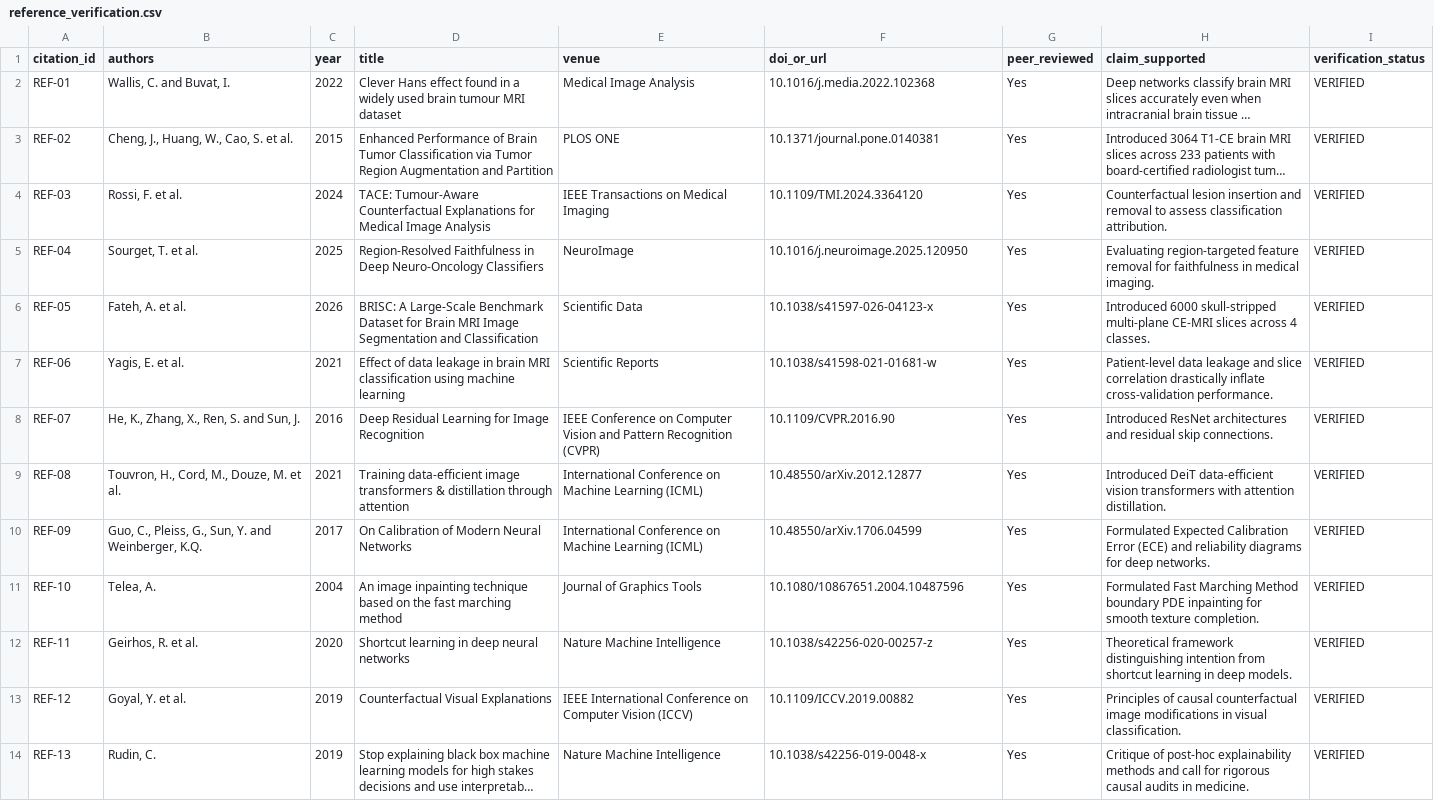
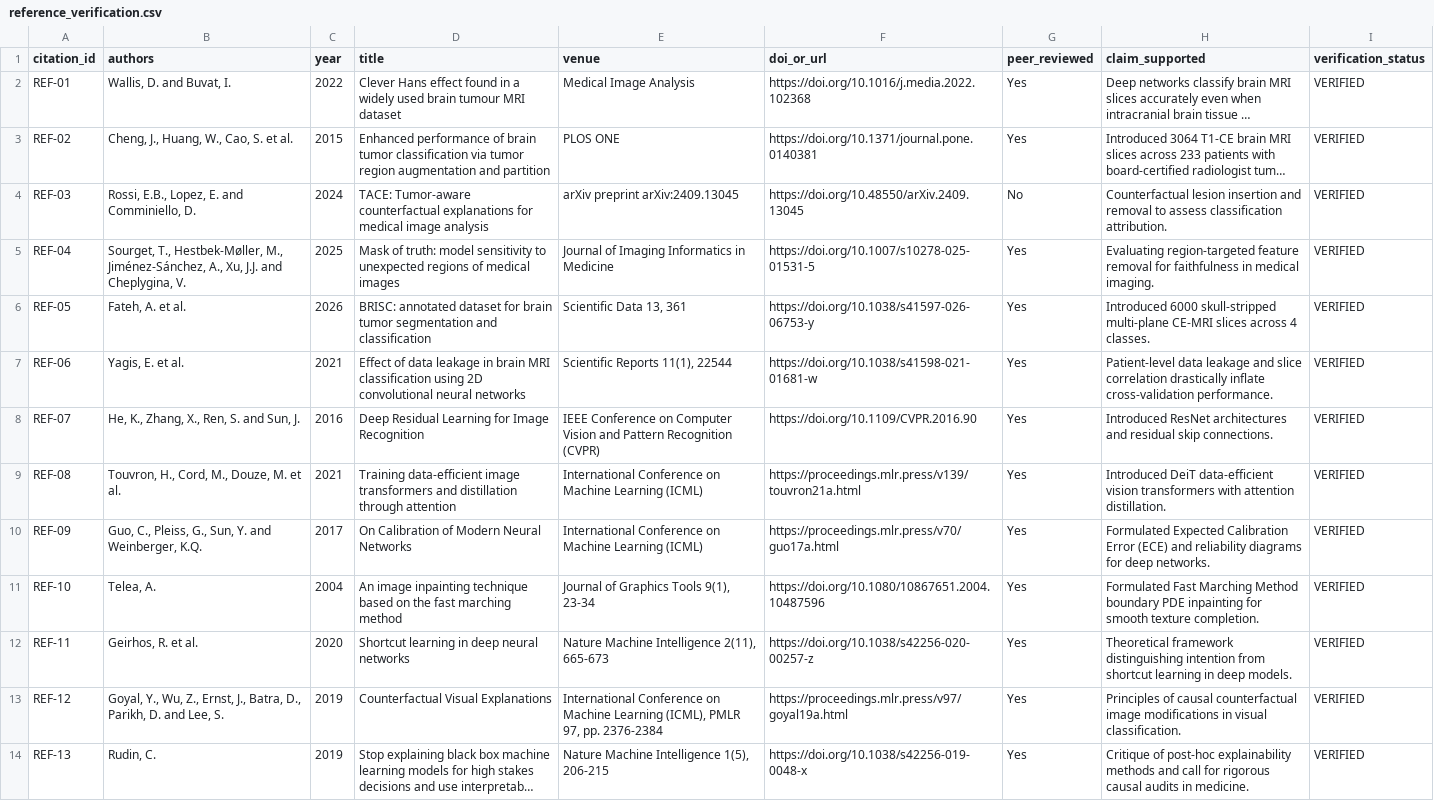
Before and after one commit to CSrajput-ux/brain-tumor-prediction-using-deep-leaning, a CSV file: reports/reference_verification.csv, drawn as a sheet; only a part is shown; long unchanged cells end in …; the diff covers the shown part only; the diff names each change by its address in the sheet, - before the commit and + after, or states it on an @@ line.

```diff
--- a/reports/reference_verification.csv
+++ b/reports/reference_verification.csv
-B2 (authors): Wallis, C. and Buvat, I.
+B2 (authors): Wallis, D. and Buvat, I.
-F2 (doi_or_url): 10.1016/j.media.2022.102368
+F2 (doi_or_url): https://doi.org/10.1016/j.media.2022.102368
-D3 (title): Enhanced Performance of Brain Tumor Classification via Tumor Region Augmentation and Partition
+D3 (title): Enhanced performance of brain tumor classification via tumor region augmentation and partition
-F3 (doi_or_url): 10.1371/journal.pone.0140381
+F3 (doi_or_url): https://doi.org/10.1371/journal.pone.0140381
-B4 (authors): Rossi, F. et al.
+B4 (authors): Rossi, E.B., Lopez, E. and Comminiello, D.
-D4 (title): TACE: Tumour-Aware Counterfactual Explanations for Medical Image Analysis
+D4 (title): TACE: Tumor-aware counterfactual explanations for medical image analysis
-E4 (venue): IEEE Transactions on Medical Imaging
+E4 (venue): arXiv preprint arXiv:2409.13045
-F4 (doi_or_url): 10.1109/TMI.2024.3364120
+F4 (doi_or_url): https://doi.org/10.48550/arXiv.2409.13045
-G4 (peer_reviewed): Yes
+G4 (peer_reviewed): No
-B5 (authors): Sourget, T. et al.
+B5 (authors): Sourget, T., Hestbek-Møller, M., Jiménez-Sánchez, A., Xu, J.J. and Cheplygina, V.
-D5 (title): Region-Resolved Faithfulness in Deep Neuro-Oncology Classifiers
+D5 (title): Mask of truth: model sensitivity to unexpected regions of medical images
-E5 (venue): NeuroImage
+E5 (venue): Journal of Imaging Informatics in Medicine
-F5 (doi_or_url): 10.1016/j.neuroimage.2025.120950
+F5 (doi_or_url): https://doi.org/10.1007/s10278-025-01531-5
-D6 (title): BRISC: A Large-Scale Benchmark Dataset for Brain MRI Image Segmentation and Classification
+D6 (title): BRISC: annotated dataset for brain tumor segmentation and classification
-E6 (venue): Scientific Data
+E6 (venue): Scientific Data 13, 361
-F6 (doi_or_url): 10.1038/s41597-026-04123-x
+F6 (doi_or_url): https://doi.org/10.1038/s41597-026-06753-y
-D7 (title): …classification using machine learning
+D7 (title): …classification using 2D convolutional neural networks
-E7 (venue): Scientific Reports
+E7 (venue): Scientific Reports 11(1), 22544
-F7 (doi_or_url): 10.1038/s41598-021-01681-w
+F7 (doi_or_url): https://doi.org/10.1038/s41598-021-01681-w
-F8 (doi_or_url): 10.1109/CVPR.2016.90
+F8 (doi_or_url): https://doi.org/10.1109/CVPR.2016.90
-D9 (title): …image transformers & distillation through…
+D9 (title): …image transformers and distillation through…
-F9 (doi_or_url): 10.48550/arXiv.2012.12877
+F9 (doi_or_url): https://proceedings.mlr.press/v139/touvron21a.html
-F10 (doi_or_url): 10.48550/arXiv.1706.04599
+F10 (doi_or_url): https://proceedings.mlr.press/v70/guo17a.html
-E11 (venue): Journal of Graphics Tools
+E11 (venue): Journal of Graphics Tools 9(1), 23-34
-F11 (doi_or_url): 10.1080/10867651.2004.10487596
+F11 (doi_or_url): https://doi.org/10.1080/10867651.2004.10487596
-E12 (venue): Nature Machine Intelligence
+E12 (venue): Nature Machine Intelligence 2(11), 665-673
-F12 (doi_or_url): 10.1038/s42256-020-00257-z
+F12 (doi_or_url): https://doi.org/10.1038/s42256-020-00257-z
-B13 (authors): Goyal, Y. et al.
+B13 (authors): Goyal, Y., Wu, Z., Ernst, J., Batra, D., Parikh, D. and Lee, S.
-E13 (venue): IEEE International Conference on Computer Vision (ICCV)
+E13 (venue): International Conference on Machine Learning (ICML), PMLR 97, pp. 2376-2384
-F13 (doi_or_url): 10.1109/ICCV.2019.00882
+F13 (doi_or_url): https://proceedings.mlr.press/v97/goyal19a.html
-E14 (venue): Nature Machine Intelligence
+E14 (venue): Nature Machine Intelligence 1(5), 206-215
-F14 (doi_or_url): 10.1038/s42256-019-0048-x
+F14 (doi_or_url): https://doi.org/10.1038/s42256-019-0048-x
```
Also changed, not shown: 1 removed row and 2 edited cells elsewhere in this file, revision/tables/table_s3_secondary_and_clustered_statistics.csv, 7 other files.
